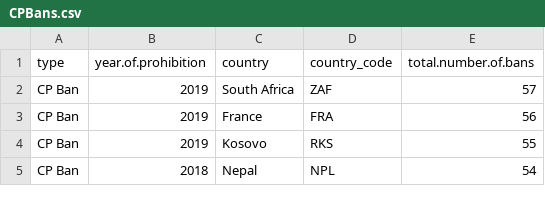
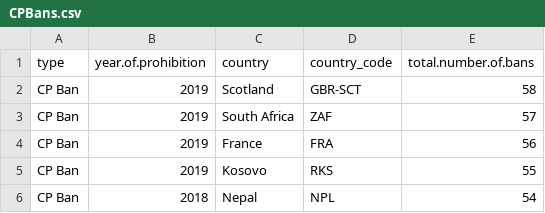
Before and after one commit to agrogan1/research, a CSV file: cpbans/CPBans.csv, drawn as a sheet; only a part is shown.

Commit message:
Scotland is #58!

```diff
--- a/cpbans/CPBans.csv
+++ b/cpbans/CPBans.csv
@@ -1,2 +1,3 @@
 type,year.of.prohibition,country,country_code,total.number.of.bans
+CP Ban,2019,Scotland,GBR-SCT,58
 CP Ban,2019,South Africa,ZAF,57
```
Also changed, not shown: 5 other files.
